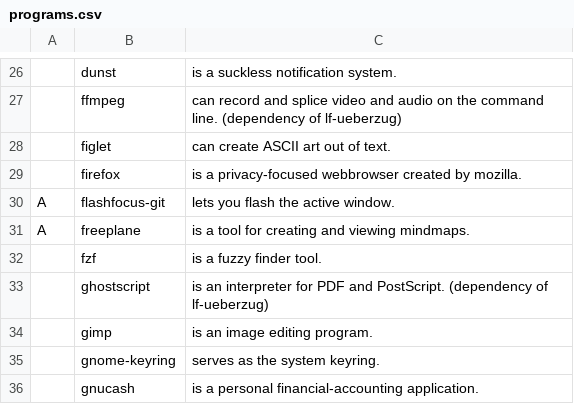
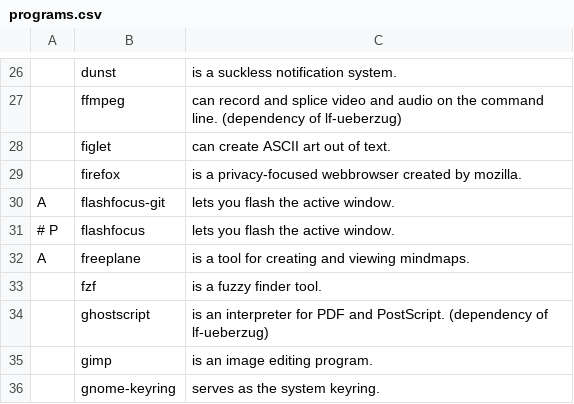
Before and after one commit to robert-lag/arch-linux-bootstrap, a CSV file: programs.csv, drawn as a sheet; only a part is shown, gaps mark what is left out; the shorter side is filled out with more unchanged rows; the diff names each change by its address in the sheet, - before the commit and + after, or states it on an @@ line.

```diff
--- a/programs.csv
+++ b/programs.csv
+row 31: # P | flashfocus | lets you flash the active window.
```
Also changed, not shown: 1 other file.
